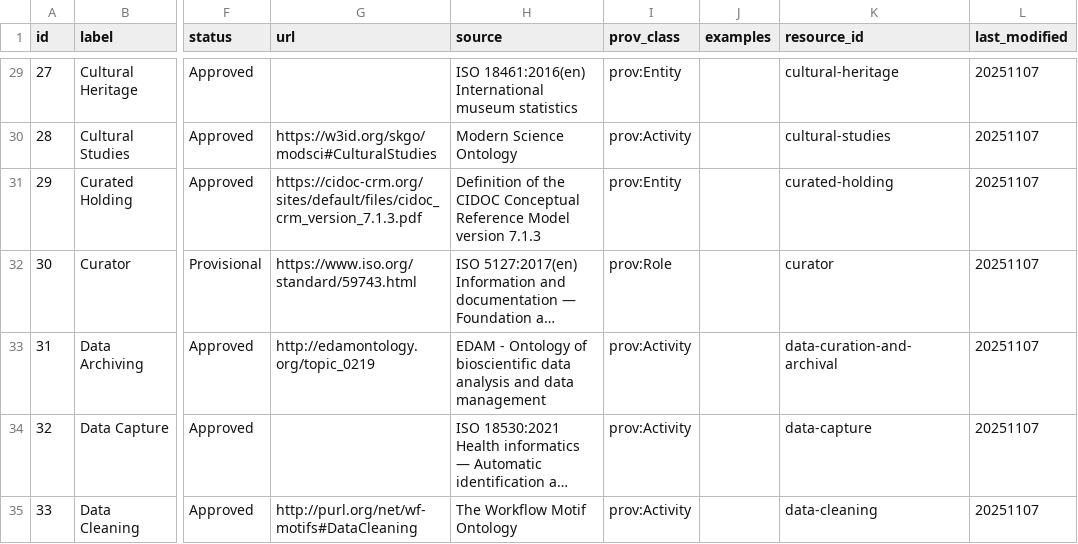
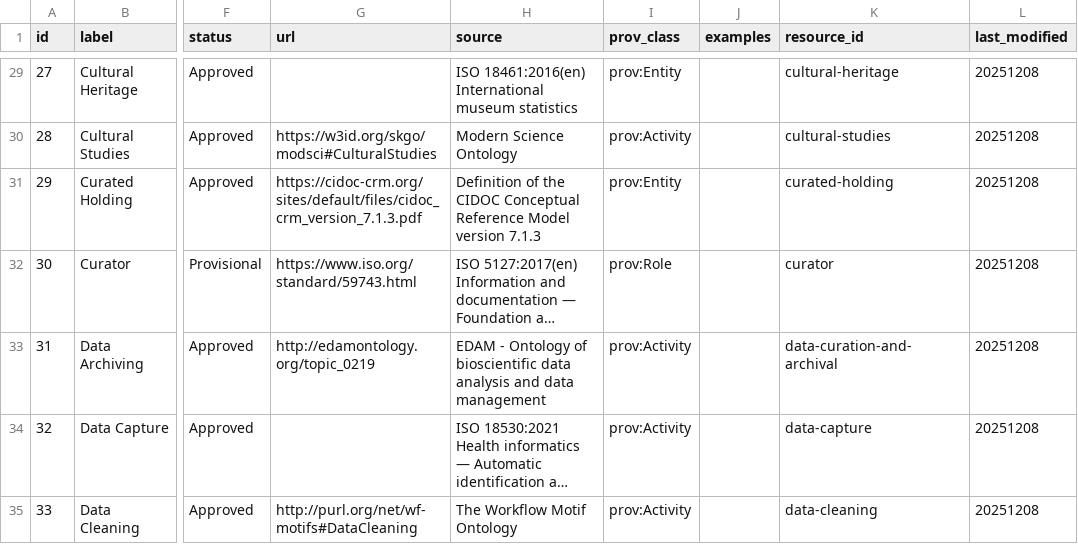
Before and after one commit to ben-norton/collections-digitization-glossary, a CSV file: app/static/data/glossary-terms.csv, drawn as a sheet; only a part is shown, gaps mark what is left out; long unchanged cells end in …; the diff covers the shown part only; the diff names each change by its address in the sheet, - before the commit and + after, or states it on an @@ line.

Commit message:
Glossary updates

```diff
--- a/app/static/data/glossary-terms.csv
+++ b/app/static/data/glossary-terms.csv
-L29:L35 (last_modified): 20251107
+L29:L35 (last_modified): 20251208
```
Also changed, not shown: 175 edited cells elsewhere in this file, app/static/data/glossary-sources.csv, 5 other files.
